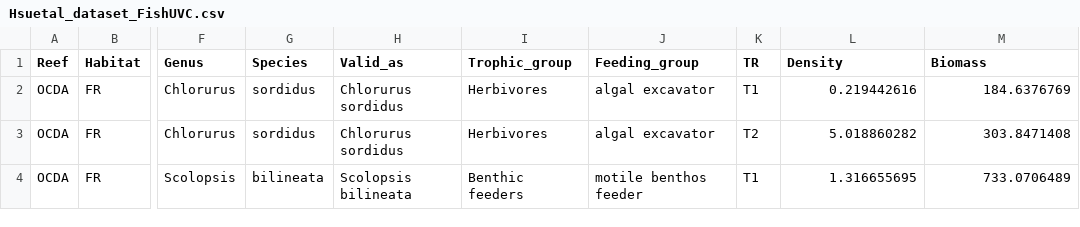
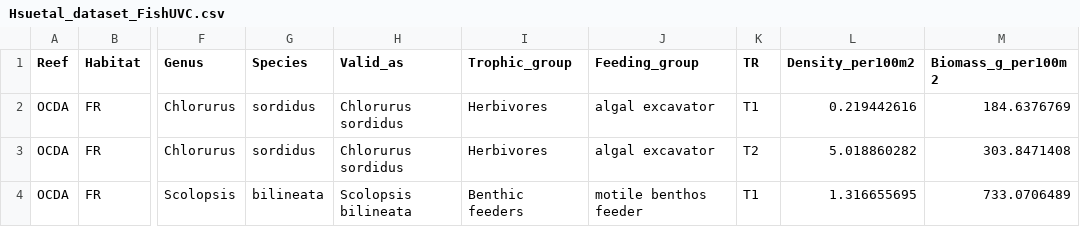
Before and after one commit to THTonyHsu/Drivers-of-corallivory, a CSV file: Data/Hsuetal_dataset_FishUVC.csv, drawn as a sheet; only a part is shown, gaps mark what is left out; the diff names each change by its address in the sheet, - before the commit and + after, or states it on an @@ line.

```diff
--- a/Data/Hsuetal_dataset_FishUVC.csv
+++ b/Data/Hsuetal_dataset_FishUVC.csv
-L1: Density
+L1: Density_per100m2
-M1: Biomass
+M1: Biomass_g_per100m2
```
Also changed, not shown: 3 other files.
